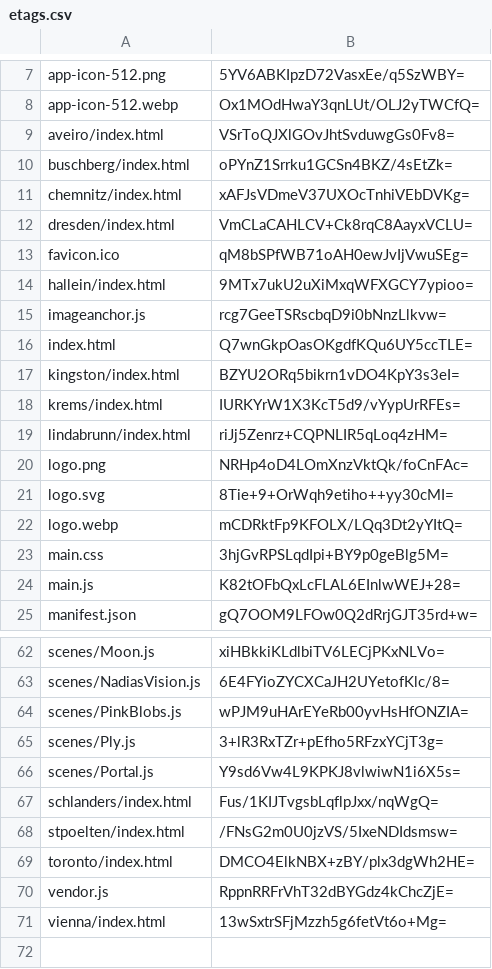
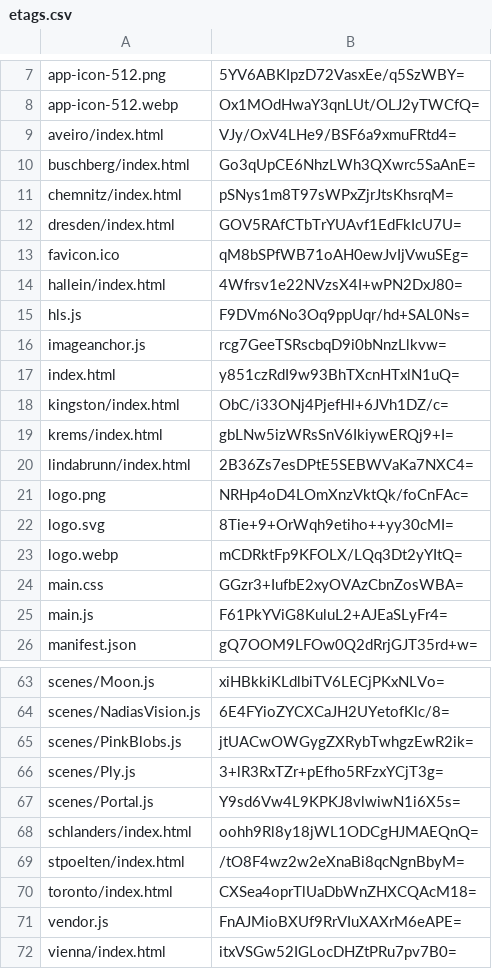
Before and after one commit to artificialmuseum/artificialmuseum.com, a CSV file: docs/etags.csv, drawn as a sheet; only a part is shown, gaps mark what is left out; the diff covers the shown part only.

```diff
--- a/docs/etags.csv
+++ b/docs/etags.csv
@@ -8,13 +8,14 @@ app-icon-512.png,5YV6ABKIpzD72VasxEe/q5SzWBY=
 app-icon-512.webp,Ox1MOdHwaY3qnLUt/OLJ2yTWCfQ=
-aveiro/index.html,VSrToQJXlGOvJhtSvduwgGs0Fv8=
-buschberg/index.html,oPYnZ1Srrku1GCSn4BKZ/4sEtZk=
-chemnitz/index.html,xAFJsVDmeV37UXOcTnhiVEbDVKg=
-dresden/index.html,VmCLaCAHLCV+Ck8rqC8AayxVCLU=
+aveiro/index.html,VJy/OxV4LHe9/BSF6a9xmuFRtd4=
+buschberg/index.html,Go3qUpCE6NhzLWh3QXwrc5SaAnE=
+chemnitz/index.html,pSNys1m8T97sWPxZjrJtsKhsrqM=
+dresden/index.html,GOV5RAfCTbTrYUAvf1EdFkIcU7U=
 favicon.ico,qM8bSPfWB71oAH0ewJvIjVwuSEg=
-hallein/index.html,9MTx7ukU2uXiMxqWFXGCY7ypioo=
+hallein/index.html,4Wfrsv1e22NVzsX4I+wPN2DxJ80=
+hls.js,F9DVm6No3Oq9ppUqr/hd+SAL0Ns=
 imageanchor.js,rcg7GeeTSRscbqD9i0bNnzLlkvw=
-index.html,Q7wnGkpOasOKgdfKQu6UY5ccTLE=
-kingston/index.html,BZYU2ORq5bikrn1vDO4KpY3s3eI=
-krems/index.html,IURKYrW1X3KcT5d9/vYypUrRFEs=
-lindabrunn/index.html,riJj5Zenrz+CQPNLIR5qLoq4zHM=
+index.html,y851czRdI9w93BhTXcnHTxlN1uQ=
+kingston/index.html,ObC/i33ONj4PjefHl+6JVh1DZ/c=
+krems/index.html,gbLNw5izWRsSnV6IkiywERQj9+I=
+lindabrunn/index.html,2B36Zs7esDPtE5SEBWVaKa7NXC4=
 logo.png,NRHp4oD4LOmXnzVktQk/foCnFAc=
@@ -22,4 +23,4 @@ logo.svg,8Tie+9+OrWqh9etiho++yy30cMI=
 logo.webp,mCDRktFp9KFOLX/LQq3Dt2yYItQ=
-main.css,3hjGvRPSLqdIpi+BY9p0geBlg5M=
-main.js,K82tOFbQxLcFLAL6EInlwWEJ+28=
+main.css,GGzr3+IufbE2xyOVAzCbnZosWBA=
+main.js,F61PkYViG8KuluL2+AJEaSLyFr4=
 manifest.json,gQ7OOM9LFOw0Q2dRrjGJT35rd+w=
@@ -63,9 +64,9 @@ scenes/Moon.js,xiHBkkiKLdlbiTV6LECjPKxNLVo=
 scenes/NadiasVision.js,6E4FYioZYCXCaJH2UYetofKlc/8=
-scenes/PinkBlobs.js,wPJM9uHArEYeRb00yvHsHfONZIA=
+scenes/PinkBlobs.js,jtUACwOWGygZXRybTwhgzEwR2ik=
 scenes/Ply.js,3+lR3RxTZr+pEfho5RFzxYCjT3g=
 scenes/Portal.js,Y9sd6Vw4L9KPKJ8vlwiwN1i6X5s=
-schlanders/index.html,Fus/1KIJTvgsbLqflpJxx/nqWgQ=
-stpoelten/index.html,/FNsG2m0U0jzVS/5IxeNDIdsmsw=
-toronto/index.html,DMCO4ElkNBX+zBY/plx3dgWh2HE=
-vendor.js,RppnRRFrVhT32dBYGdz4kChcZjE=
-vienna/index.html,13wSxtrSFjMzzh5g6fetVt6o+Mg=
+schlanders/index.html,oohh9Rl8y18jWL1ODCgHJMAEQnQ=
+stpoelten/index.html,/tO8F4wz2w2eXnaBi8qcNgnBbyM=
+toronto/index.html,CXSea4oprTlUaDbWnZHXCQAcM18=
+vendor.js,FnAJMioBXUf9RrVIuXAXrM6eAPE=
+vienna/index.html,itxVSGw52IGLocDHZtPRu7pv7B0=
```
Also changed, not shown: 8 edited cells elsewhere in this file, 52 other files.
